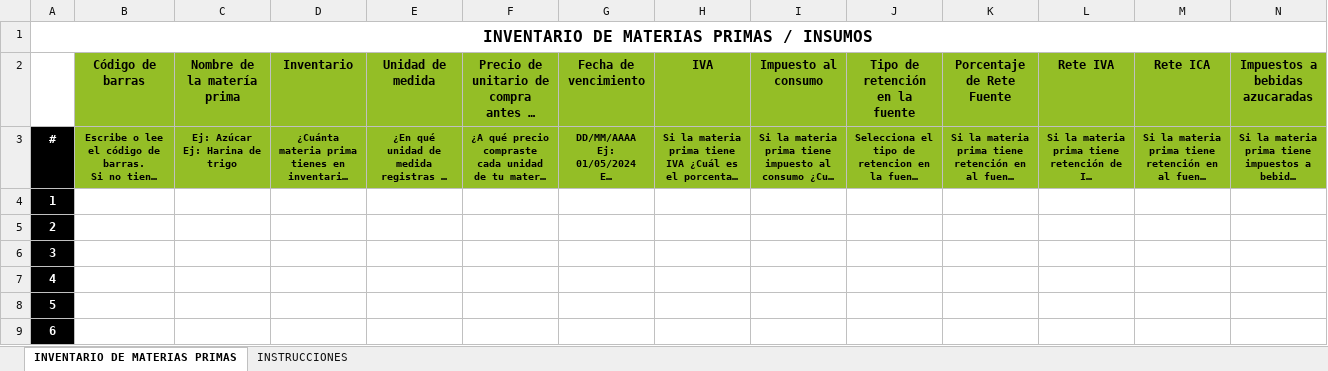
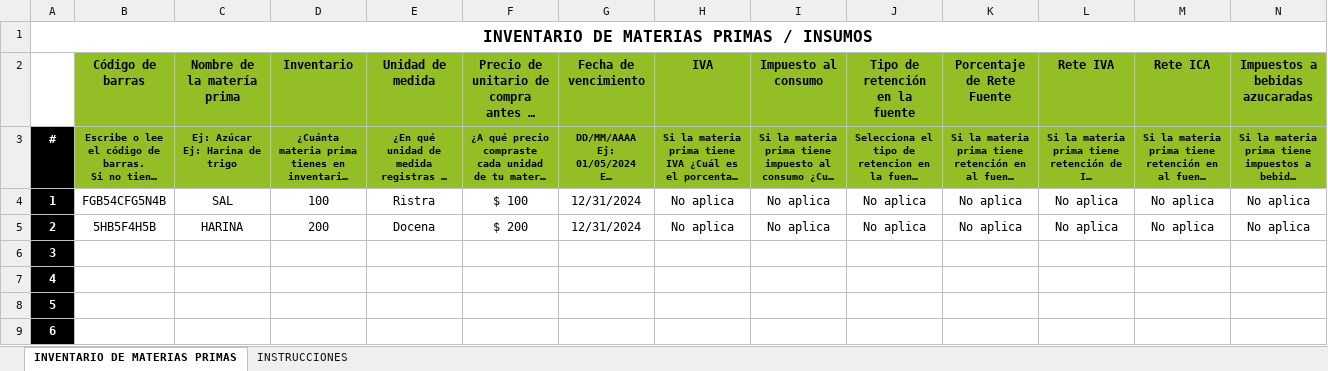
Before and after one commit to hombresostenible/ecopFront-Desarrollo, an Excel workbook: public/DownloadExcels/Materias_Primas.xlsx, sheet INVENTARIO DE MATERIAS PRIMAS, drawn as a sheet; only a part is shown; long unchanged cells end in …; values as stored, in another font and other column widths than the file's, no borders; charts and pictures not drawn; the diff covers the shown part only; the diff names each change by its address in the sheet, - before the commit and + after, or states it on an @@ line.

```diff
--- a/public/DownloadExcels/Materias_Primas.xlsx (sheet INVENTARIO DE MATERIAS PRIMAS)
+++ b/public/DownloadExcels/Materias_Primas.xlsx (sheet INVENTARIO DE MATERIAS PRIMAS)
-B4 (Código de barras): (empty)
+B4 (Código de barras): FGB54CFG5N4B
-C4 (Nombre de la matería prima): (empty)
+C4 (Nombre de la matería prima): SAL
-D4 (Inventario): (empty)
+D4 (Inventario): 100
-E4 (Unidad de medida): (empty)
+E4 (Unidad de medida): Ristra
-F4: (empty)
+F4: $ 100
-G4:G5 (Fecha de vencimiento): (empty)
+G4:G5 (Fecha de vencimiento): 12/31/2024
-H4:H5 (IVA): (empty)
+H4:H5 (IVA): No aplica
-I4:I5 (Impuesto al consumo): (empty)
+I4:I5 (Impuesto al consumo): No aplica
-J4:J5 (Tipo de retención en la fuente): (empty)
+J4:J5 (Tipo de retención en la fuente): No aplica
-K4:K5 (Porcentaje de Rete Fuente): (empty)
+K4:K5 (Porcentaje de Rete Fuente): No aplica
-L4:L5 (Rete IVA): (empty)
+L4:L5 (Rete IVA): No aplica
-M4:M5 (Rete ICA): (empty)
+M4:M5 (Rete ICA): No aplica
-N4:N5 (Impuestos a bebidas azucaradas): (empty)
+N4:N5 (Impuestos a bebidas azucaradas): No aplica
-B5 (Código de barras): (empty)
+B5 (Código de barras): 5HB5F4H5B
-C5 (Nombre de la matería prima): (empty)
+C5 (Nombre de la matería prima): HARINA
-D5 (Inventario): (empty)
+D5 (Inventario): 200
-E5 (Unidad de medida): (empty)
+E5 (Unidad de medida): Docena
-F5: (empty)
+F5: $ 200
```
Also changed, not shown: 2 edited cells elsewhere in this sheet, public/DownloadExcels/Equipos_Herramientas_y_Maquinaria.xlsx, public/DownloadExcels/Mercancias.xlsx, 18 other files.
